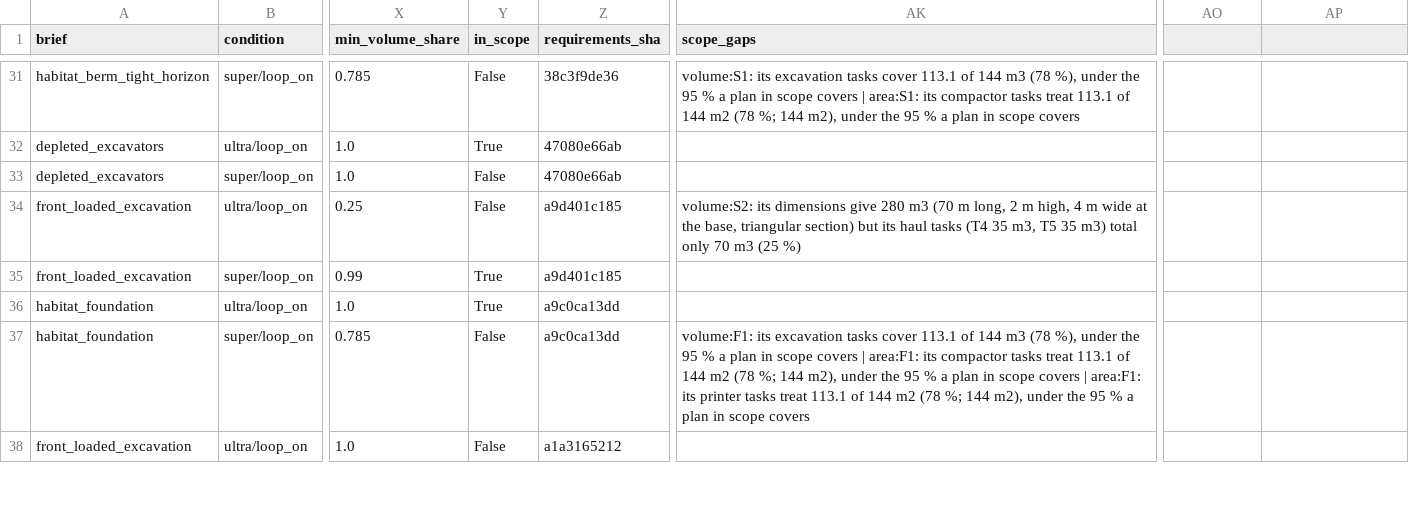
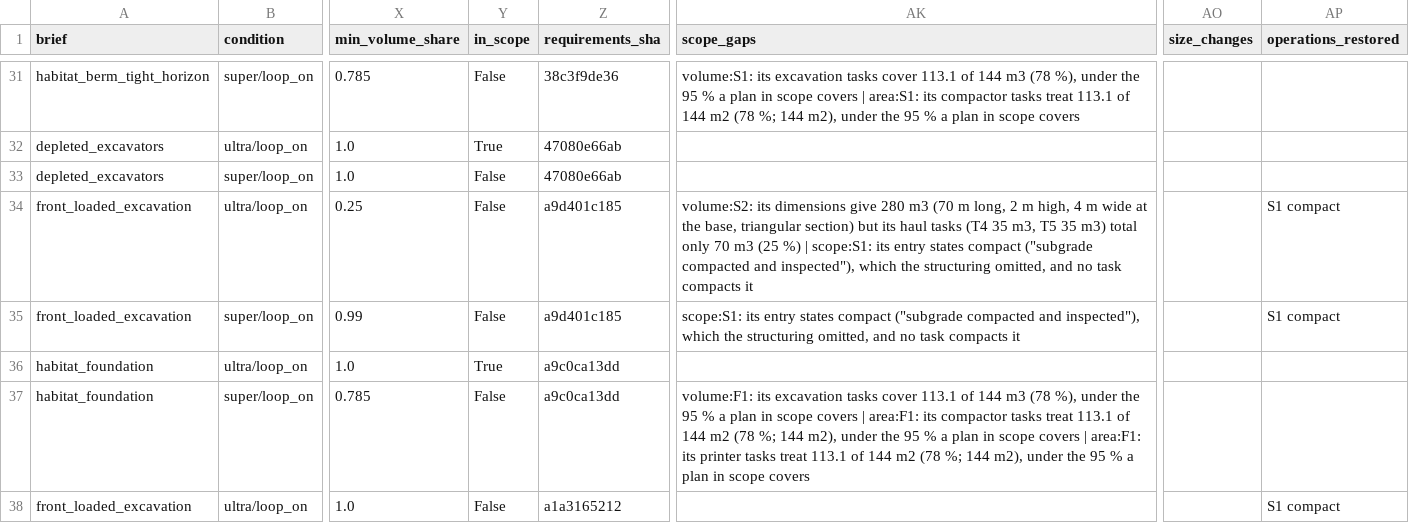
Before and after one commit to nkm1020/moonwright, a CSV file: docs/eval/2026-10-23-live-eval-run3/eval.rescored.csv, drawn as a sheet; only a part is shown, gaps mark what is left out; the diff covers the shown part only; the diff names each change by its address in the sheet, - before the commit and + after, or states it on an @@ line.

```diff
--- a/docs/eval/2026-10-23-live-eval-run3/eval.rescored.csv
+++ b/docs/eval/2026-10-23-live-eval-run3/eval.rescored.csv
-AO1: (empty)
+AO1: size_changes
-AP1: (empty)
+AP1: operations_restored
-AK34 (scope_gaps): …(25 %)
+AK34 (scope_gaps): …(25 %) | scope:S1: its entry states compact ("subgrade compacted and inspected"), which the structuring omitted, and no task compacts it
-AP34:AP35 (operations_restored): (empty)
+AP34:AP35 (operations_restored): S1 compact
-Y35 (in_scope): True
+Y35 (in_scope): False
-AK35 (scope_gaps): (empty)
+AK35 (scope_gaps): scope:S1: its entry states compact ("subgrade compacted and inspected"), which the structuring omitted, and no task compacts it
-AP38 (operations_restored): (empty)
+AP38 (operations_restored): S1 compact
```
Also changed, not shown: 39 edited cells elsewhere in this file, docs/eval/2026-10-24-live-eval-run4/eval.rescored.csv, 6 other files.
